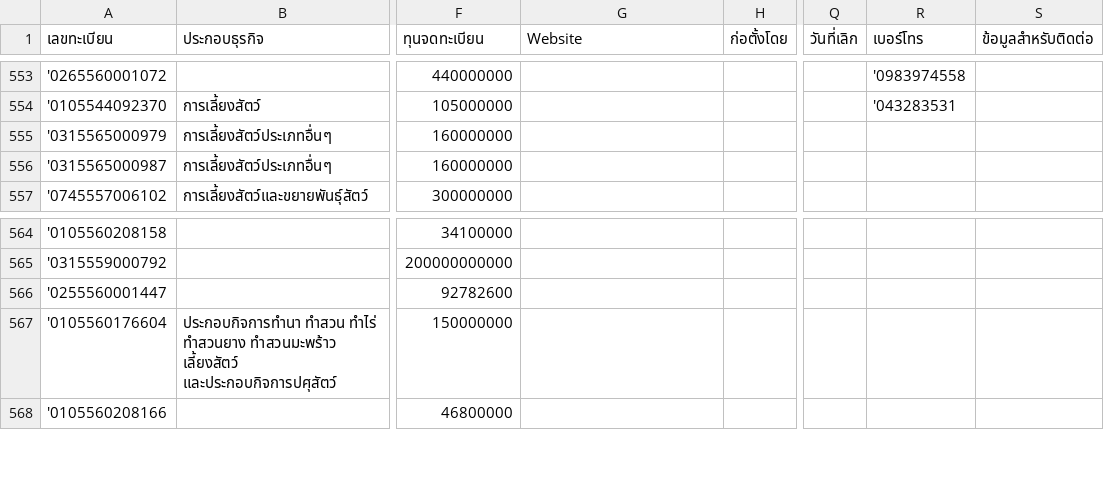
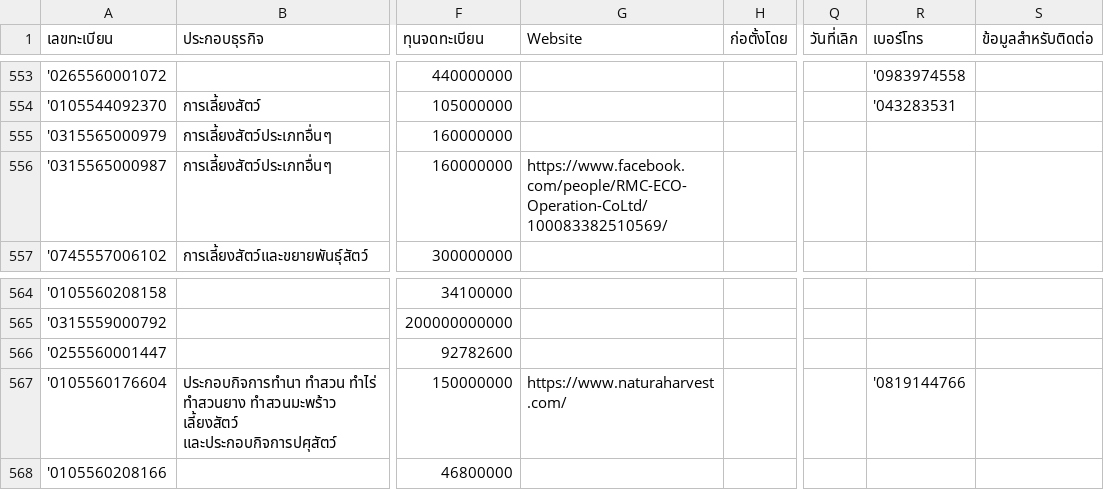
Before and after one commit to jesaya-tr/DataForThai_jupyter, a CSV file: FilterAndSearchData.csv, drawn as a sheet; only a part is shown, gaps mark what is left out; the diff names each change by its address in the sheet, - before the commit and + after, or states it on an @@ line.

```diff
--- a/FilterAndSearchData.csv
+++ b/FilterAndSearchData.csv
-G556 (Website): (empty)
+G556 (Website): https://www.facebook.com/people/RMC-ECO-Operation-CoLtd/100083382510569/
-G567 (Website): (empty)
+G567 (Website): https://www.naturaharvest.com/
-R567 (เบอร์โทร): (empty)
+R567 (เบอร์โทร): '0819144766
```
Also changed, not shown: 1 other file.
